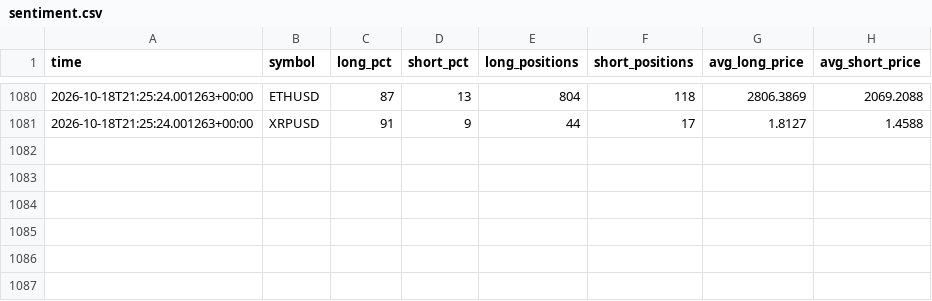
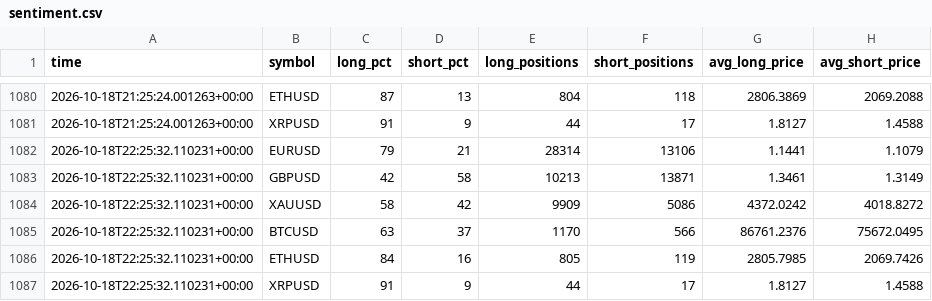
Before and after one commit to thebhujangi/forex-bot, a CSV file: state/sentiment.csv, drawn as a sheet; only a part is shown, gaps mark what is left out; the diff names each change by its address in the sheet, - before the commit and + after, or states it on an @@ line.

```diff
--- a/state/sentiment.csv
+++ b/state/sentiment.csv
+row 1082: 2026-10-18T22:25:32.110231+00:00 | EURUSD | 79 | 21 | 28314 | 13106 | 1.1441 | 1.1079
+row 1083: 2026-10-18T22:25:32.110231+00:00 | GBPUSD | 42 | 58 | 10213 | 13871 | 1.3461 | 1.3149
+row 1084: 2026-10-18T22:25:32.110231+00:00 | XAUUSD | 58 | 42 | 9909 | 5086 | 4372.0242 | 4018.8272
+row 1085: 2026-10-18T22:25:32.110231+00:00 | BTCUSD | 63 | 37 | 1170 | 566 | 86761.2376 | 75672.0495
+row 1086: 2026-10-18T22:25:32.110231+00:00 | ETHUSD | 84 | 16 | 805 | 119 | 2805.7985 | 2069.7426
+row 1087: 2026-10-18T22:25:32.110231+00:00 | XRPUSD | 91 | 9 | 44 | 17 | 1.8127 | 1.4588
```
Also changed, not shown: 1 other file.
